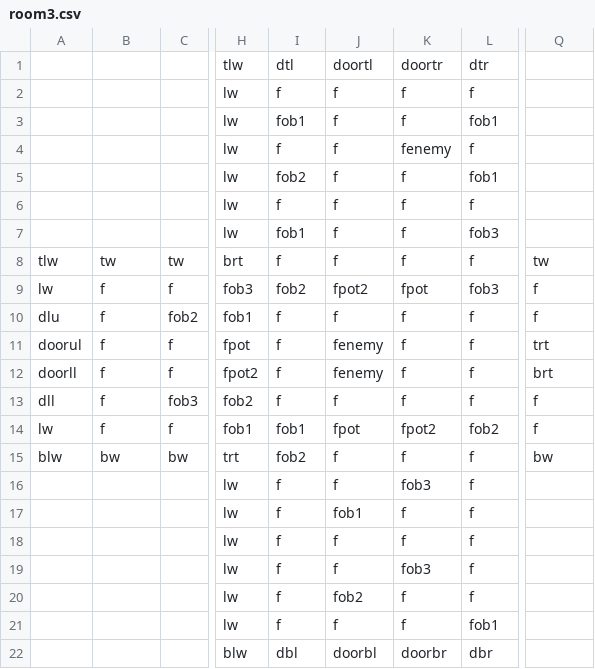
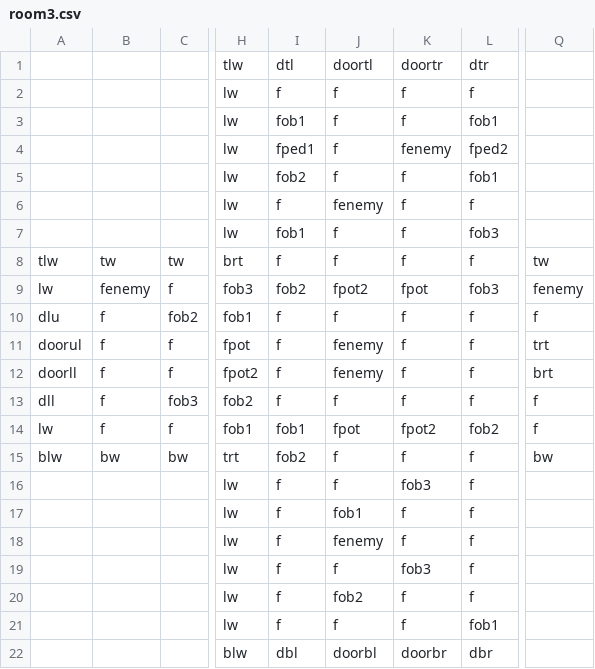
Before and after one commit to DylanSponder/Dungeon-Crawler, a CSV file: assets/Rooms/room3.csv, drawn as a sheet; only a part is shown, gaps mark what is left out; the diff names each change by its address in the sheet, - before the commit and + after, or states it on an @@ line.

```diff
--- a/assets/Rooms/room3.csv
+++ b/assets/Rooms/room3.csv
-I4: f
+I4: fped1
-L4: f
+L4: fped2
-J6: f
+J6: fenemy
-B9: f
+B9: fenemy
-Q9: f
+Q9: fenemy
-J18: f
+J18: fenemy
```
Also changed, not shown: assets/Rooms/room1.csv, assets/Rooms/room2.csv, 28 other files.
